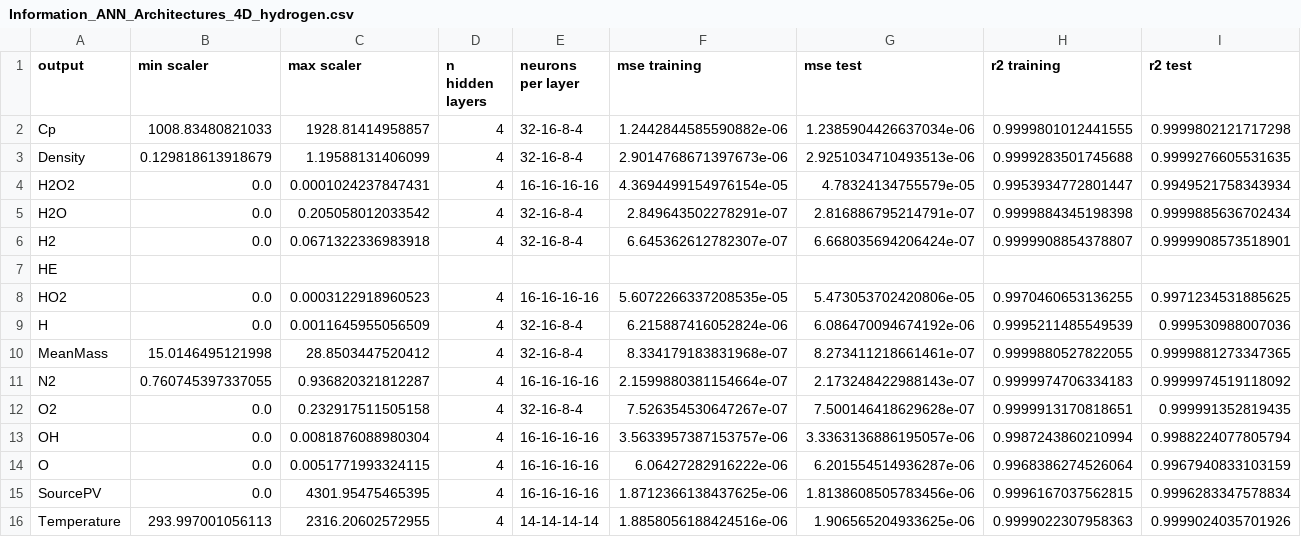
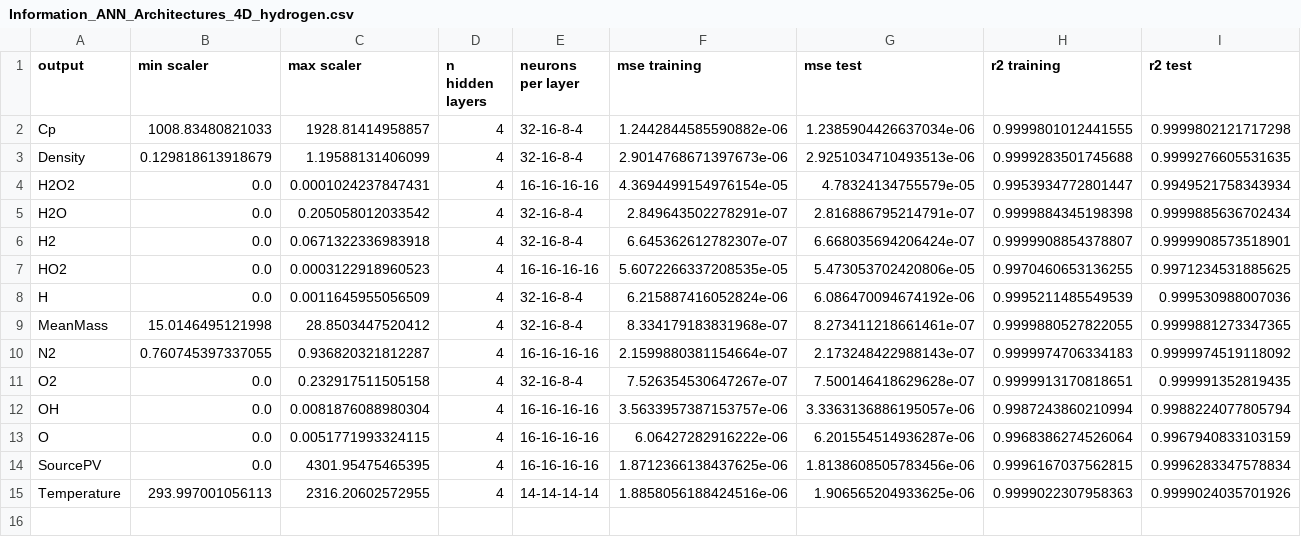
Before and after one commit to Cristopher-Morales/Master-Thesis---Machine-Learning-scripts, a CSV file: Information_ANN_Architectures_4D_hydrogen.csv, drawn as a sheet; only a part is shown; rows hold the shown columns only; the diff names each change by its address in the sheet, - before the commit and + after, or states it on an @@ line.

Commit message:
Update Information_ANN_Architectures_4D_hydrogen.csv

```diff
--- a/Information_ANN_Architectures_4D_hydrogen.csv
+++ b/Information_ANN_Architectures_4D_hydrogen.csv
-row 7: HE
```
